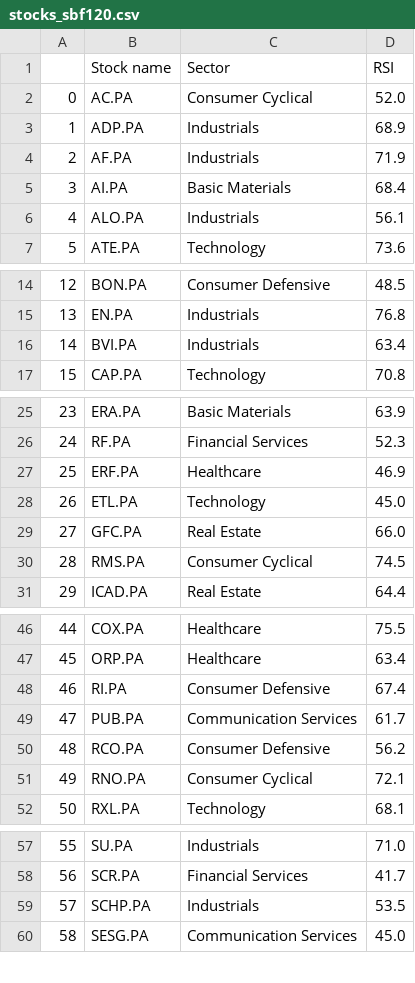
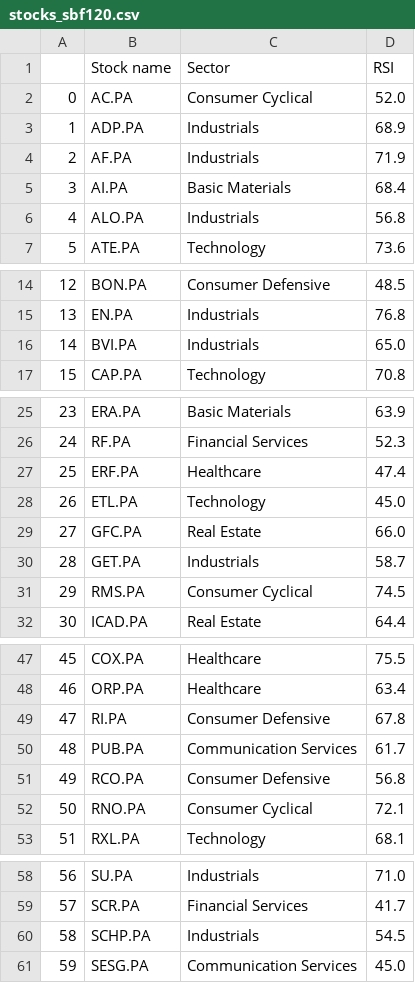
Before and after one commit to stockscreenerMM/stockscreenerMM.github.io, a CSV file: data/stocks_sbf120.csv, drawn as a sheet; only a part is shown, gaps mark what is left out; addresses are those after the commit; the diff covers the shown part only; the diff names each change by its address in the sheet, - before the commit and + after, or states it on an @@ line.

```diff
--- a/data/stocks_sbf120.csv
+++ b/data/stocks_sbf120.csv
-D6 (RSI): 56.1
+D6 (RSI): 56.8
-D16 (RSI): 63.4
+D16 (RSI): 65.0
-D27 (RSI): 46.9
+D27 (RSI): 47.4
+row 30: 28 | GET.PA | Industrials | 58.7
@@ column A renumbered from row 31 down @@
-D49 (RSI): 67.4
+D49 (RSI): 67.8
-D51 (RSI): 56.2
+D51 (RSI): 56.8
-D60 (RSI): 53.5
+D60 (RSI): 54.5
```
Also changed, not shown: 1 edited cell elsewhere in this file, 1 other file.
